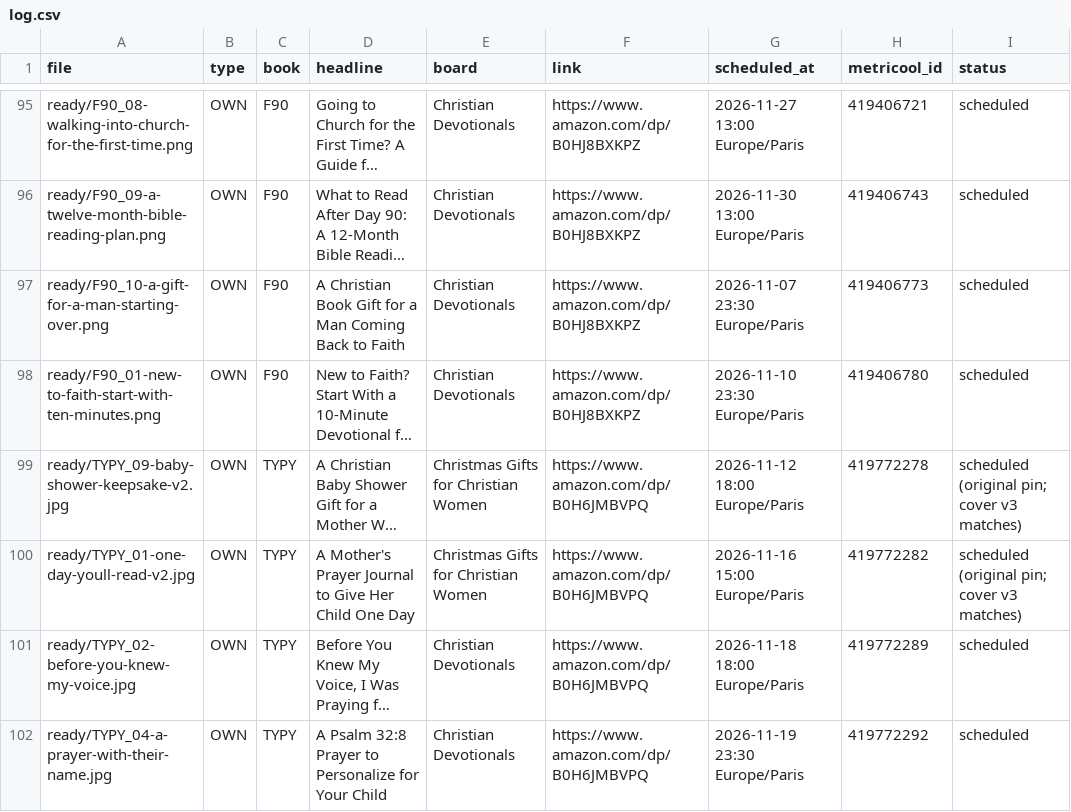
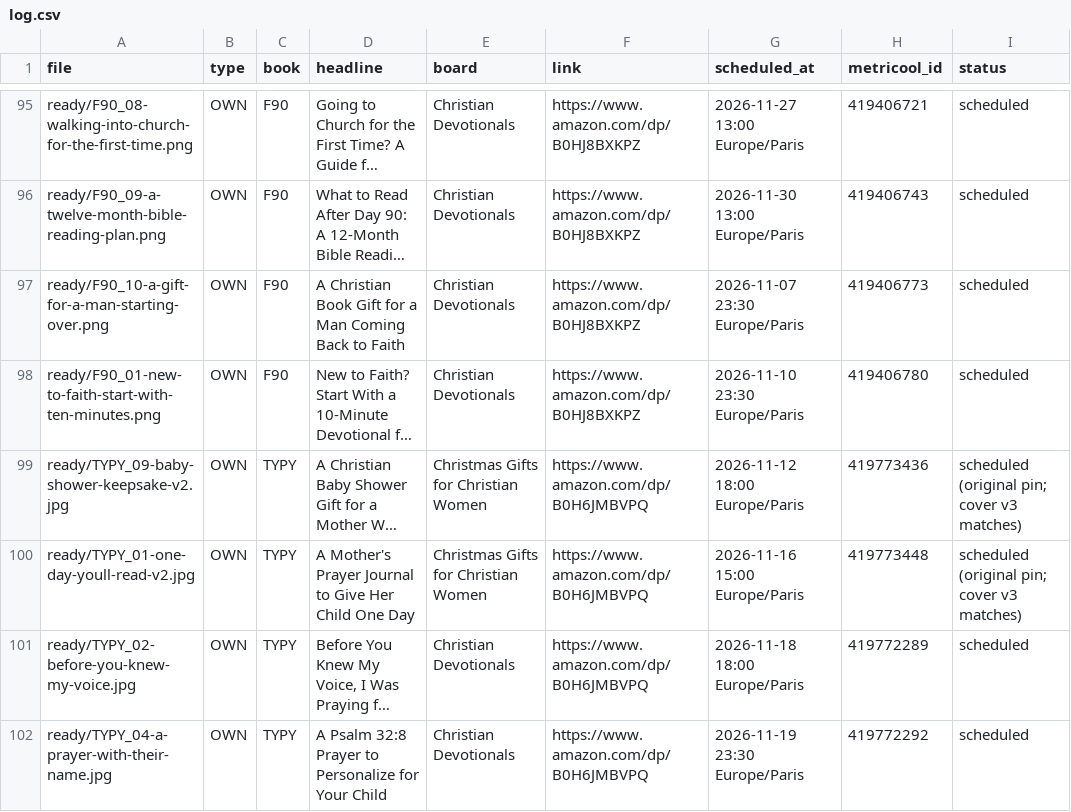
Before and after one commit to stillglass-studio/thk-media, a CSV file: stillglass-pins/log.csv, drawn as a sheet; only a part is shown, gaps mark what is left out; long unchanged cells end in …; the diff names each change by its address in the sheet, - before the commit and + after, or states it on an @@ line.

```diff
--- a/stillglass-pins/log.csv
+++ b/stillglass-pins/log.csv
-H99 (metricool_id): 419772278
+H99 (metricool_id): 419773436
-H100 (metricool_id): 419772282
+H100 (metricool_id): 419773448
```
